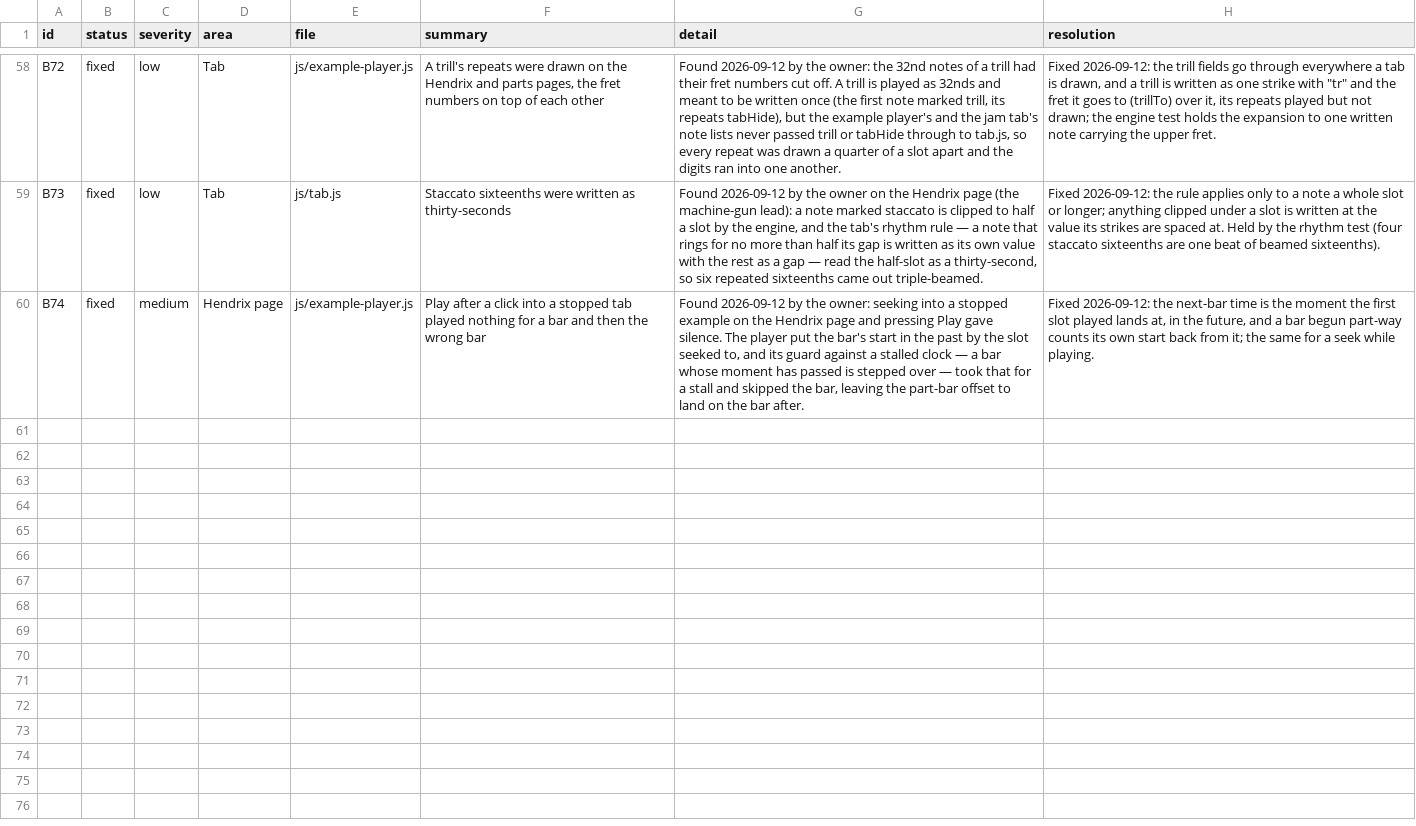
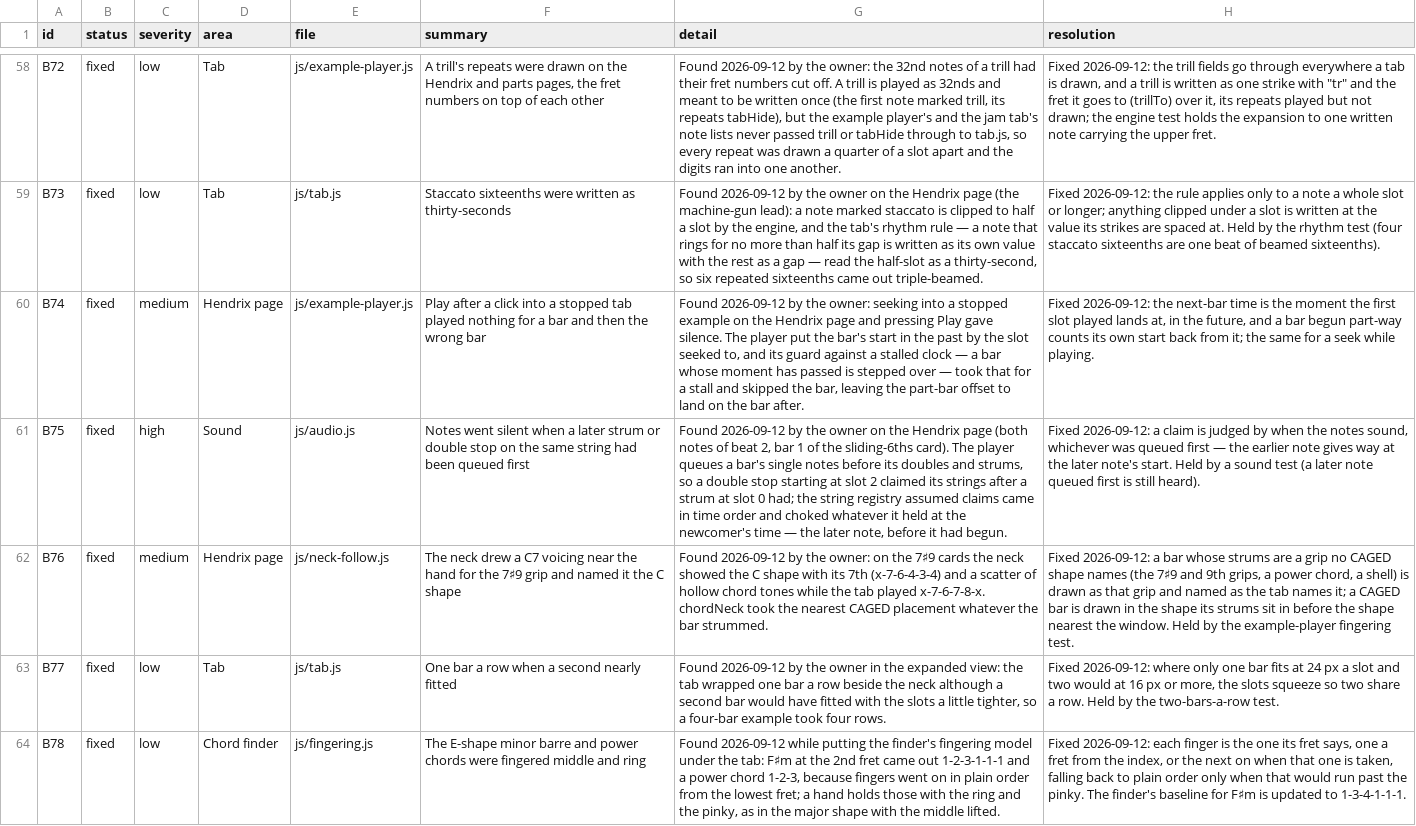
Before and after one commit to jchendy/chords, a CSV file: BUGS.csv, drawn as a sheet; only a part is shown, gaps mark what is left out; the diff names each change by its address in the sheet, - before the commit and + after, or states it on an @@ line.

```diff
--- a/BUGS.csv
+++ b/BUGS.csv
+row 61: B75 | fixed | high | Sound | js/audio.js | Notes went silent when a later strum or double stop on the same string had been queued first | Found 2026-09-12 by the owner on the Hendrix page (both notes of beat 2, bar 1 of the sliding-6ths card). The player queues a bar's single notes before its doubles and strums, so a double stop starting at slot 2 claimed its strings after a strum at slot 0 had; the string registry assumed claims came in time order and choked whatever it held at the newcomer's time — the later note, before it had begun. | Fixed 2026-09-12: a claim is judged by when the notes sound, whichever was queued first — the earlier note gives way at the later note's start. Held by a sound test (a later note queued first is still heard).
+row 62: B76 | fixed | medium | Hendrix page | js/neck-follow.js | The neck drew a C7 voicing near the hand for the 7♯9 grip and named it the C shape | Found 2026-09-12 by the owner: on the 7♯9 cards the neck showed the C shape with its 7th (x-7-6-4-3-4) and a scatter of hollow chord tones while the tab played x-7-6-7-8-x. chordNeck took the nearest CAGED placement whatever the bar strummed. | Fixed 2026-09-12: a bar whose strums are a grip no CAGED shape names (the 7♯9 and 9th grips, a power chord, a shell) is drawn as that grip and named as the tab names it; a CAGED bar is drawn in the shape its strums sit in before the shape nearest the window. Held by the example-player fingering test.
+row 63: B77 | fixed | low | Tab | js/tab.js | One bar a row when a second nearly fitted | Found 2026-09-12 by the owner in the expanded view: the tab wrapped one bar a row beside the neck although a second bar would have fitted with the slots a little tighter, so a four-bar example took four rows. | Fixed 2026-09-12: where only one bar fits at 24 px a slot and two would at 16 px or more, the slots squeeze so two share a row. Held by the two-bars-a-row test.
+row 64: B78 | fixed | low | Chord finder | js/fingering.js | The E-shape minor barre and power chords were fingered middle and ring | Found 2026-09-12 while putting the finder's fingering model under the tab: F♯m at the 2nd fret came out 1-2-3-1-1-1 and a power chord 1-2-3, because fingers went on in plain order from the lowest fret; a hand holds those with the ring and the pinky, as in the major shape with the middle lifted. | Fixed 2026-09-12: each finger is the one its fret says, one a fret from the index, or the next on when that one is taken, falling back to plain order only when that would run past the pinky. The finder's baseline for F♯m is updated to 1-3-4-1-1-1.
```
Also changed, not shown: 18 other files.
